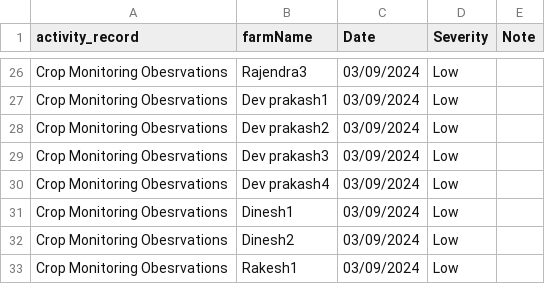
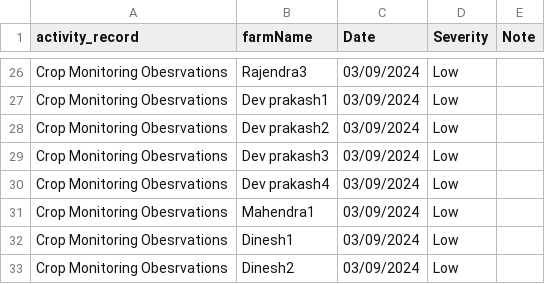
Before and after one commit to sakshamraj4/Abinbav_sustainability, a CSV file: risk_level.csv, drawn as a sheet; only a part is shown, gaps mark what is left out; the shorter side is filled out with more unchanged rows; the diff names each change by its address in the sheet, - before the commit and + after, or states it on an @@ line.

Commit message:
Update risk_level.csv

```diff
--- a/risk_level.csv
+++ b/risk_level.csv
+row 31: Crop Monitoring Obesrvations | Mahendra1 | 03/09/2024 | Low
```
